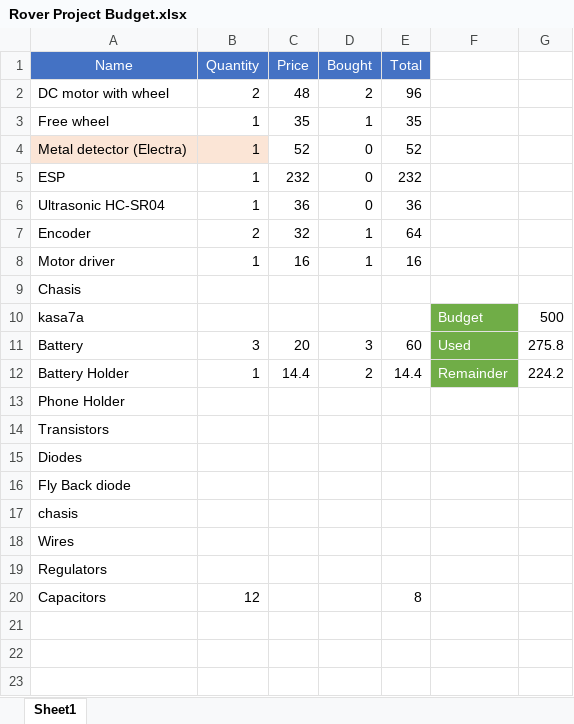
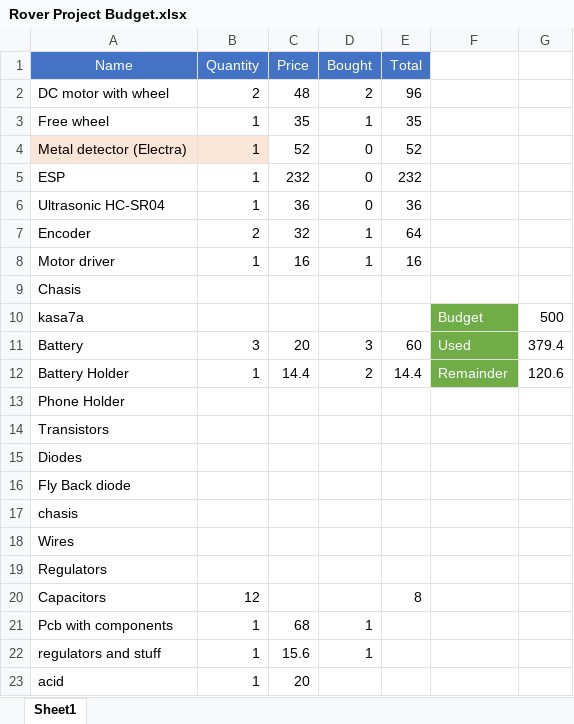
Before and after one commit to Croissant4495/Rover_project, an Excel workbook: Rover Project Budget.xlsx, sheet Sheet1, drawn as a sheet; values as stored, in another font and other column widths than the file's, no borders; the diff names each change by its address in the sheet, - before the commit and + after, or states it on an @@ line.

```diff
--- a/Rover Project Budget.xlsx (sheet Sheet1)
+++ b/Rover Project Budget.xlsx (sheet Sheet1)
-G11: 275.8
+G11: 379.4
-G12: 224.2
+G12: 120.6
+row 21: Pcb with components | 1 | 68 | 1
+row 22: regulators and stuff | 1 | 15.6 | 1
+row 23: acid | 1 | 20
```
Also changed, not shown: 8 other files.
